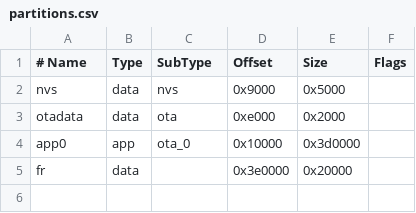
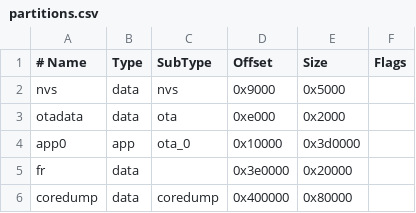
Before and after one commit to YangQwQ/Stm32VisionSenseCar, a CSV file: Stm32-Vision/partitions.csv, drawn as a sheet; the diff names each change by its address in the sheet, - before the commit and + after, or states it on an @@ line.

```diff
--- a/Stm32-Vision/partitions.csv
+++ b/Stm32-Vision/partitions.csv
+row 6: coredump | data | coredump | 0x400000 | 0x80000
```
Also changed, not shown: 5 other files.
